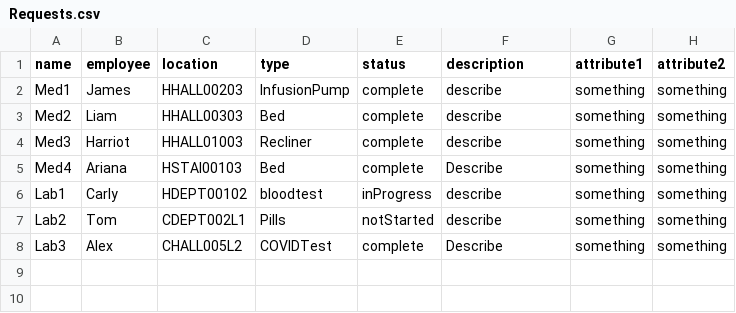
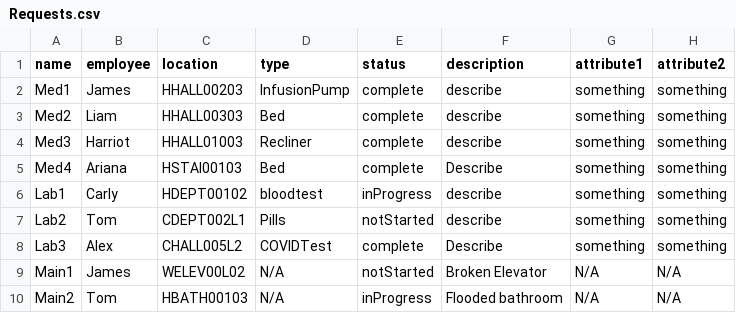
Before and after one commit to CS3733-D22-Team-A/AgileAngels, a CSV file: Requests.csv, drawn as a sheet.

Commit message:
Reads requests from csv, items in the dropdowns

```diff
--- a/Requests.csv
+++ b/Requests.csv
@@ -8 +8,3 @@ Lab2,Tom,CDEPT002L1,Pills,notStarted,describe,something, something
 Lab3,Alex,CHALL005L2,COVIDTest,complete,Describe, something, something
+Main1,James,WELEV00L02,N/A,notStarted,Broken Elevator,N/A,N/A
+Main2,Tom,HBATH00103,N/A,inProgress,Flooded bathroom,N/A,N/A
```
Also changed, not shown: 3 other files.
